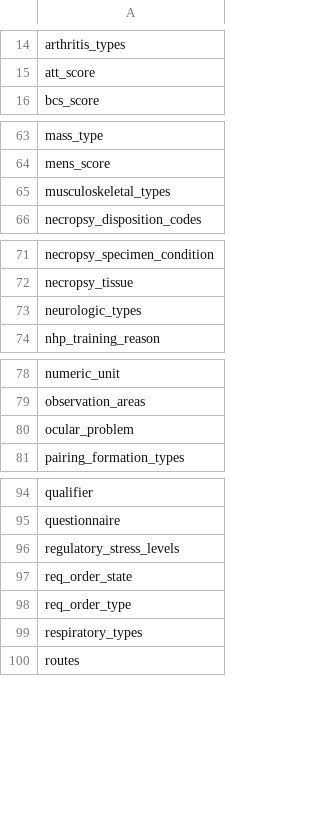
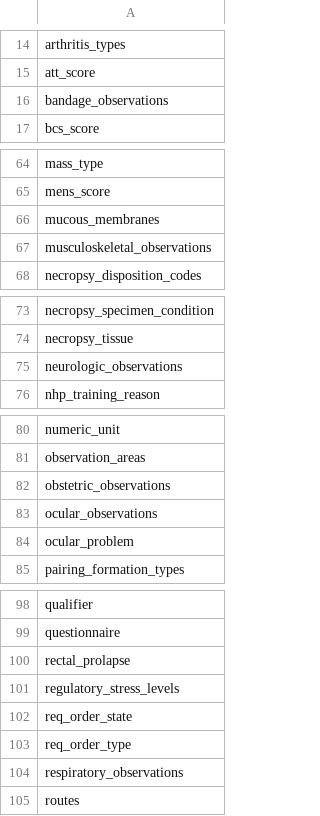
Before and after one commit to LabKey/nircEHRModules, a TSV file: nirc_ehr/resources/data/lookupsManifest.tsv, drawn as a sheet; only a part is shown, gaps mark what is left out; the diff covers the shown part only.

Commit message:
Observation types lookups. Updates to editable_lookups, lookup_sets, lookupsManifest, lookupsManifestTest

```diff
--- a/nirc_ehr/resources/data/lookupsManifest.tsv
+++ b/nirc_ehr/resources/data/lookupsManifest.tsv
@@ -15,2 +15,3 @@ arthritis_types
 att_score
+bandage_observations
 bcs_score
@@ -64,3 +65,4 @@ mass_type
 mens_score
-musculoskeletal_types
+mucous_membranes
+musculoskeletal_observations
 necropsy_disposition_codes
@@ -72,3 +74,3 @@ necropsy_specimen_condition
 necropsy_tissue
-neurologic_types
+neurologic_observations
 nhp_training_reason
@@ -79,2 +81,4 @@ numeric_unit
 observation_areas
+obstetric_observations
+ocular_observations
 ocular_problem
@@ -95,2 +99,3 @@ qualifier
 questionnaire
+rectal_prolapse
 regulatory_stress_levels
@@ -98,3 +103,3 @@ req_order_state
 req_order_type
-respiratory_types
+respiratory_observations
 routes
```
Also changed, not shown: 1 added row elsewhere in this file, nirc_ehr/resources/data/editable_lookups.tsv, nirc_ehr/resources/data/lookup_sets.tsv, 16 other files.
